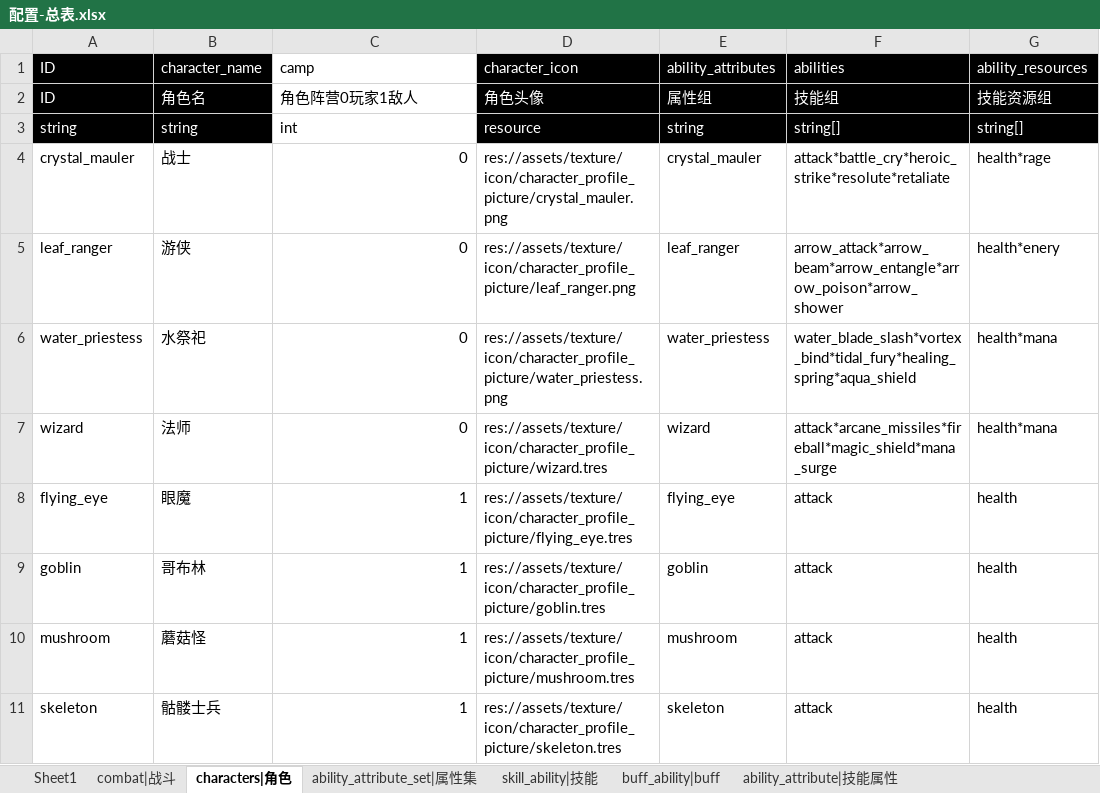
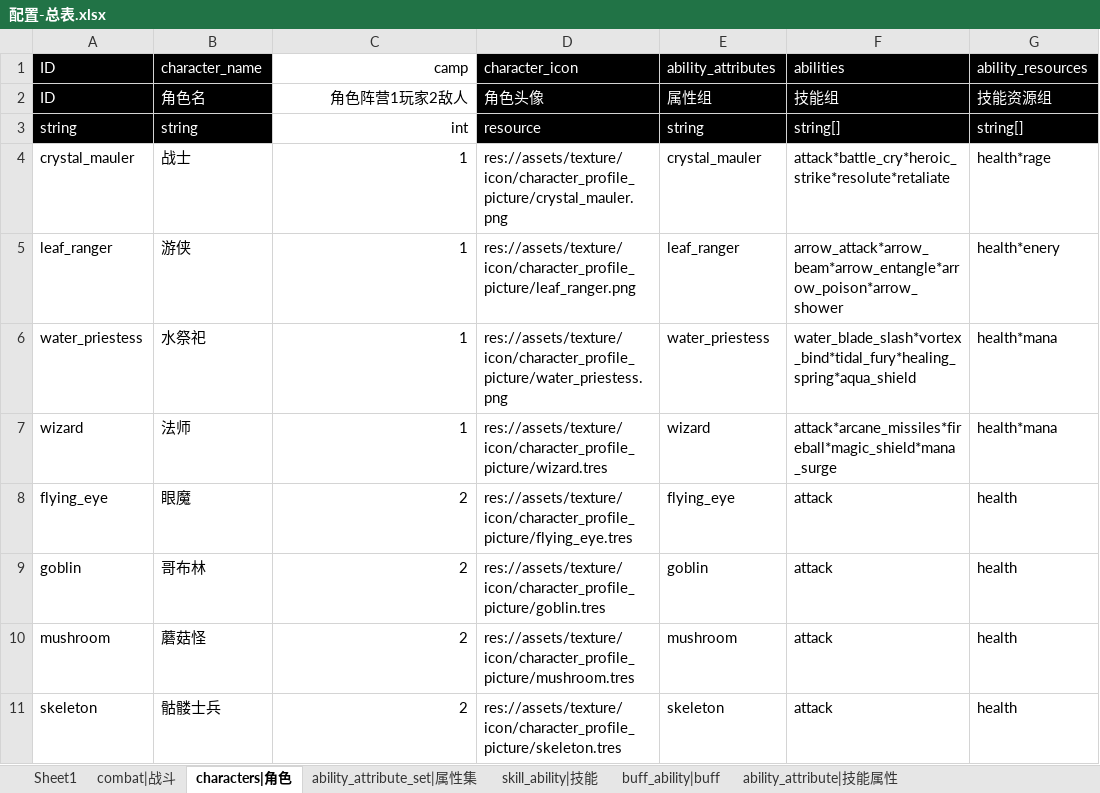
Before and after one commit to Liweimin0512/godot_nut_dungeon, an Excel workbook: xlsdir/配置-总表.xlsx, sheet characters|角色, drawn as a sheet; only a part is shown; values as stored, in another font and other column widths than the file's, no borders; the diff names each change by its address in the sheet, - before the commit and + after, or states it on an @@ line.

```diff
--- a/xlsdir/配置-总表.xlsx (sheet characters|角色)
+++ b/xlsdir/配置-总表.xlsx (sheet characters|角色)
-C1:C3 alignment: left
+C1:C3 alignment: right
-C2 (camp): 角色阵营0玩家1敌人
+C2 (camp): 角色阵营1玩家2敌人
-C4:C7 (camp): 0
+C4:C7 (camp): 1
-C8:C11 (camp): 1
+C8:C11 (camp): 2
```
Also changed, not shown: 12 other files.
